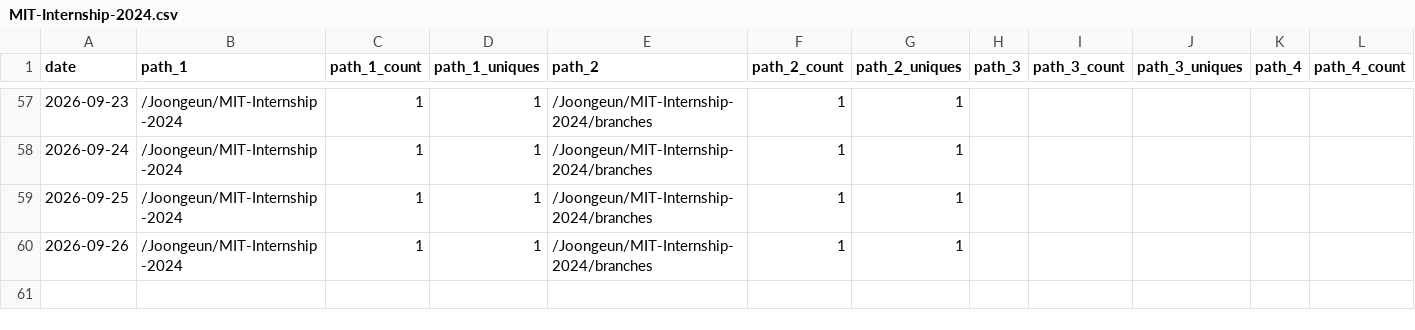
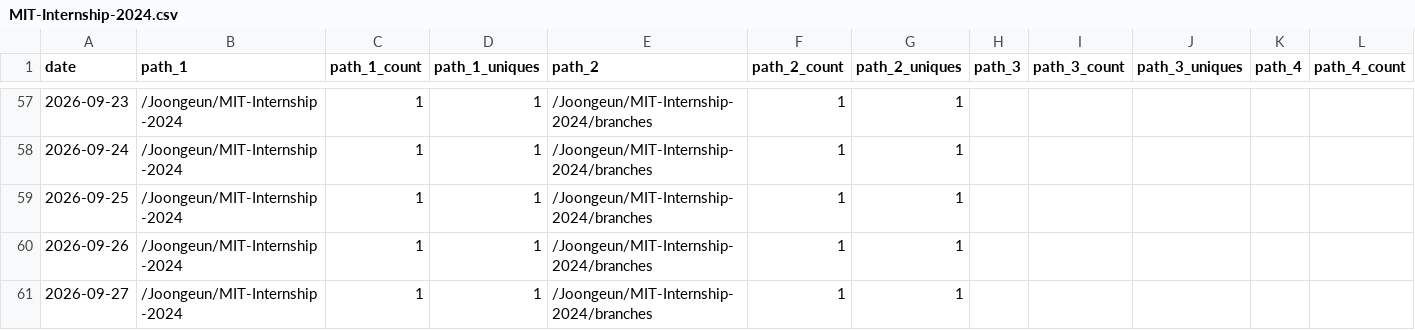
Before and after one commit to Joongeun/Joon_Project_Stats, a CSV file: data/github_paths/MIT-Internship-2024.csv, drawn as a sheet; only a part is shown, gaps mark what is left out; rows hold the shown columns only; the diff names each change by its address in the sheet, - before the commit and + after, or states it on an @@ line.

```diff
--- a/data/github_paths/MIT-Internship-2024.csv
+++ b/data/github_paths/MIT-Internship-2024.csv
+row 61: 2026-09-27 | /Joongeun/MIT-Internship-2024 | 1 | 1 | /Joongeun/MIT-Internship-2024/branches | 1 | 1
```
Also changed, not shown: data/github_paths/2024-MIT-Blueprint-Hackathon-Web-Development.csv, data/github_paths/CRX_Arm_Scheduler.csv, 17 other files.
